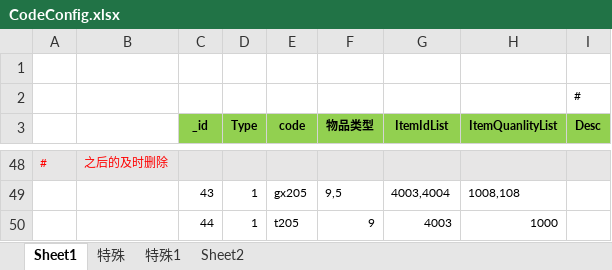
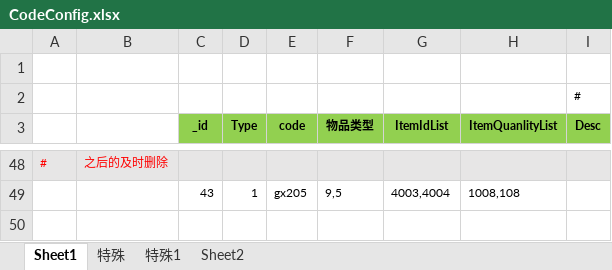
Before and after one commit to wokanjianyang/WrittenLegend, an Excel workbook: Excel/CodeConfig.xlsx, sheet Sheet1, drawn as a sheet; only a part is shown, gaps mark what is left out; values as stored, in another font and other column widths than the file's, no borders; the diff names each change by its address in the sheet, - before the commit and + after, or states it on an @@ line.

```diff
--- a/Excel/CodeConfig.xlsx (sheet Sheet1)
+++ b/Excel/CodeConfig.xlsx (sheet Sheet1)
-row 50:  |  | 44 | 1 | t205 | 9 | 4003 | 1000
```
Also changed, not shown: Excel/PhantomAttrConfig.xlsx, Excel/SoulRingAttrConfig.xlsx, 19 other files.
